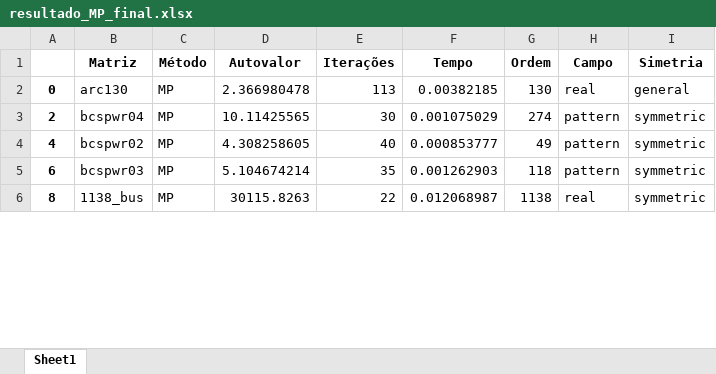
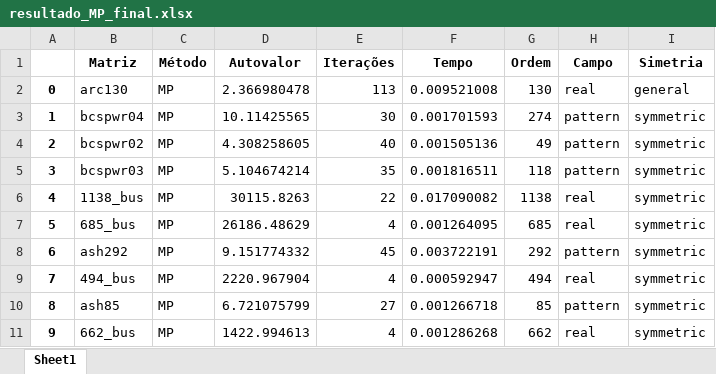
Before and after one commit to Joaof14/Mpot, an Excel workbook: resultados/tabelas_final/resultado_MP_final.xlsx, sheet Sheet1, drawn as a sheet; only a part is shown; values as stored, in another font and other column widths than the file's, no borders; addresses are those after the commit; the diff covers the shown part only; the diff names each change by its address in the sheet, - before the commit and + after, or states it on an @@ line.

```diff
--- a/resultados/tabelas_final/resultado_MP_final.xlsx (sheet Sheet1)
+++ b/resultados/tabelas_final/resultado_MP_final.xlsx (sheet Sheet1)
-F2 (Tempo): 0.00382185
+F2 (Tempo): 0.009521008
+row 3: 1 | bcspwr04 | MP | 10.11425565 | 30 | 0.001701593 | 274 | pattern | symmetric
-B4 (Matriz): bcspwr04
+B4 (Matriz): bcspwr02
-D4 (Autovalor): 10.11425565
+D4 (Autovalor): 4.308258605
-E4 (Iterações): 30
+E4 (Iterações): 40
-F4 (Tempo): 0.001075029
+F4 (Tempo): 0.001505136
-G4 (Ordem): 274
+G4 (Ordem): 49
+row 5: 3 | bcspwr03 | MP | 5.104674214 | 35 | 0.001816511 | 118 | pattern | symmetric
-B6 (Matriz): bcspwr02
+B6 (Matriz): 1138_bus
-D6 (Autovalor): 4.308258605
+D6 (Autovalor): 30115.8263
-E6 (Iterações): 40
+E6 (Iterações): 22
-F6 (Tempo): 0.000853777
+F6 (Tempo): 0.017090082
-G6 (Ordem): 49
+G6 (Ordem): 1138
-H6 (Campo): pattern
+H6 (Campo): real
+row 7: 5 | 685_bus | MP | 26186.48629 | 4 | 0.001264095 | 685 | real | symmetric
-B8 (Matriz): bcspwr03
+B8 (Matriz): ash292
-D8 (Autovalor): 5.104674214
+D8 (Autovalor): 9.151774332
-E8 (Iterações): 35
+E8 (Iterações): 45
-F8 (Tempo): 0.001262903
+F8 (Tempo): 0.003722191
-G8 (Ordem): 118
+G8 (Ordem): 292
+row 9: 7 | 494_bus | MP | 2220.967904 | 4 | 0.000592947 | 494 | real | symmetric
-B10 (Matriz): 1138_bus
+B10 (Matriz): ash85
-D10 (Autovalor): 30115.8263
+D10 (Autovalor): 6.721075799
-E10 (Iterações): 22
+E10 (Iterações): 27
-F10 (Tempo): 0.012068987
+F10 (Tempo): 0.001266718
-G10 (Ordem): 1138
+G10 (Ordem): 85
-H10 (Campo): real
+H10 (Campo): pattern
+row 11: 9 | 662_bus | MP | 1422.994613 | 4 | 0.001286268 | 662 | real | symmetric
```
Also changed, not shown: 34 added rows, 39 removed rows and 199 edited cells elsewhere in this sheet, resultados/comportamentoMMQ_preliminares.xlsx, resultados/resultados_preliminares.xlsx, 4 other files.
